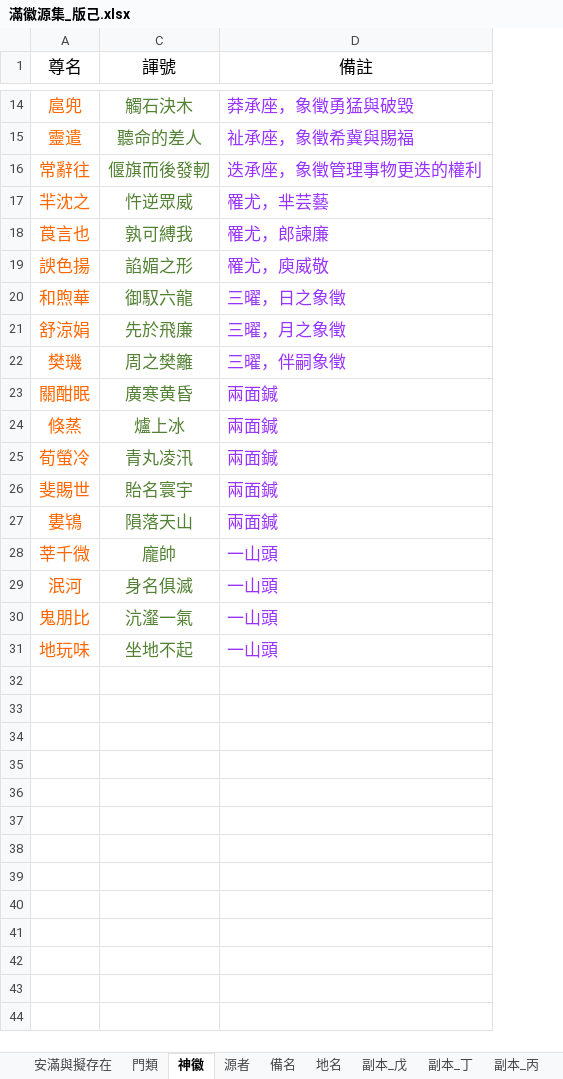
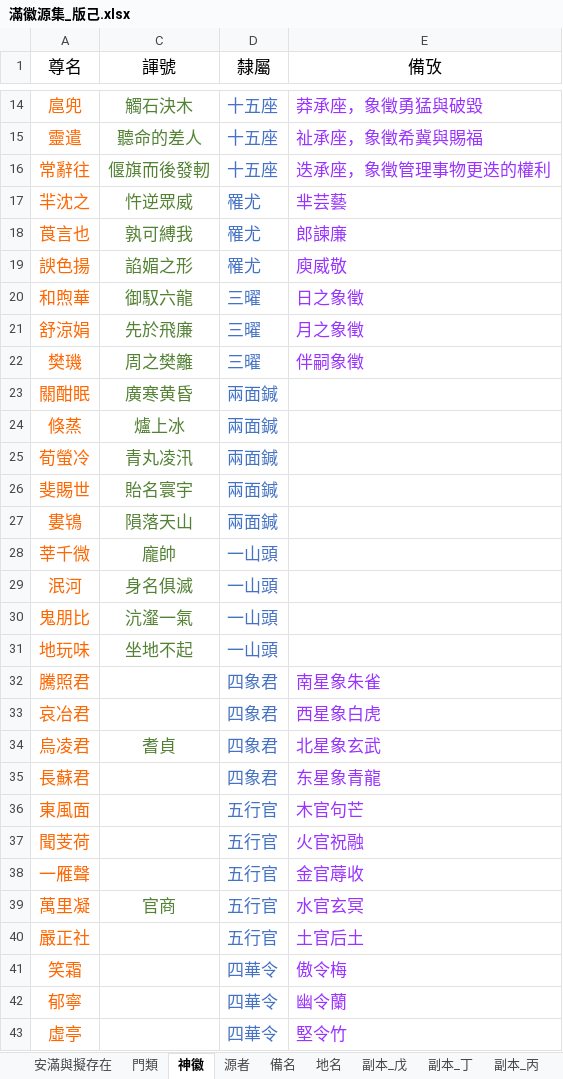
Before and after one commit to sealleci/AnMan, an Excel workbook: docs/滿徽源集_版己.xlsx, sheet 神徽, drawn as a sheet; only a part is shown, gaps mark what is left out; values as stored, in another font and other column widths than the file's, no borders; addresses are those after the commit; the diff covers the shown part only; the diff names each change by its address in the sheet, - before the commit and + after, or states it on an @@ line.

Commit message:
SheetWizard

```diff
--- a/docs/滿徽源集_版己.xlsx (sheet 神徽)
+++ b/docs/滿徽源集_版己.xlsx (sheet 神徽)
+column D (隸屬), rows 14-31: 十五座 | 十五座 | 十五座 | 罹尤 | 罹尤 | 罹尤 | 三曜 | 三曜 | 三曜 | 兩面鍼 | 兩面鍼 | 兩面鍼 | 兩面鍼 | 兩面鍼 | 一山頭 | 一山頭 | 一山頭 | 一山頭
-E1: 備註
+E1: 備攷
-E17 (備攷): 罹尤，芈芸藝
+E17 (備攷): 芈芸藝
-E18 (備攷): 罹尤，郎諫廉
+E18 (備攷): 郎諫廉
-E19 (備攷): 罹尤，庾威敬
+E19 (備攷): 庾威敬
-E20 (備攷): 三曜，日之象徵
+E20 (備攷): 日之象徵
-E21 (備攷): 三曜，月之象徵
+E21 (備攷): 月之象徵
-E22 (備攷): 三曜，伴嗣象徵
+E22 (備攷): 伴嗣象徵
-E23:E27 (備攷): 兩面鍼
+E23:E27 (備攷): (empty)
-E28:E31 (備攷): 一山頭
+E28:E31 (備攷): (empty)
+row 32: 騰照君 |  | 四象君 | 南星象朱雀
+row 33: 哀冶君 |  | 四象君 | 西星象白虎
+row 34: 烏凌君 | 耆貞 | 四象君 | 北星象玄武
+row 35: 長蘇君 |  | 四象君 | 东星象青龍
+row 36: 東風面 |  | 五行官 | 木官句芒
+row 37: 聞芰荷 |  | 五行官 | 火官祝融
+row 38: 一雁聲 |  | 五行官 | 金官蓐收
+row 39: 萬里凝 | 官商 | 五行官 | 水官玄冥
+row 40: 嚴正社 |  | 五行官 | 土官后土
+row 41: 笑霜 |  | 四華令 | 傲令梅
+row 42: 郁寧 |  | 四華令 | 幽令蘭
+row 43: 虛亭 |  | 四華令 | 堅令竹
```
Also changed, not shown: 11 added rows elsewhere in this sheet, sheet 安滿與擬存在, 3 other files.
